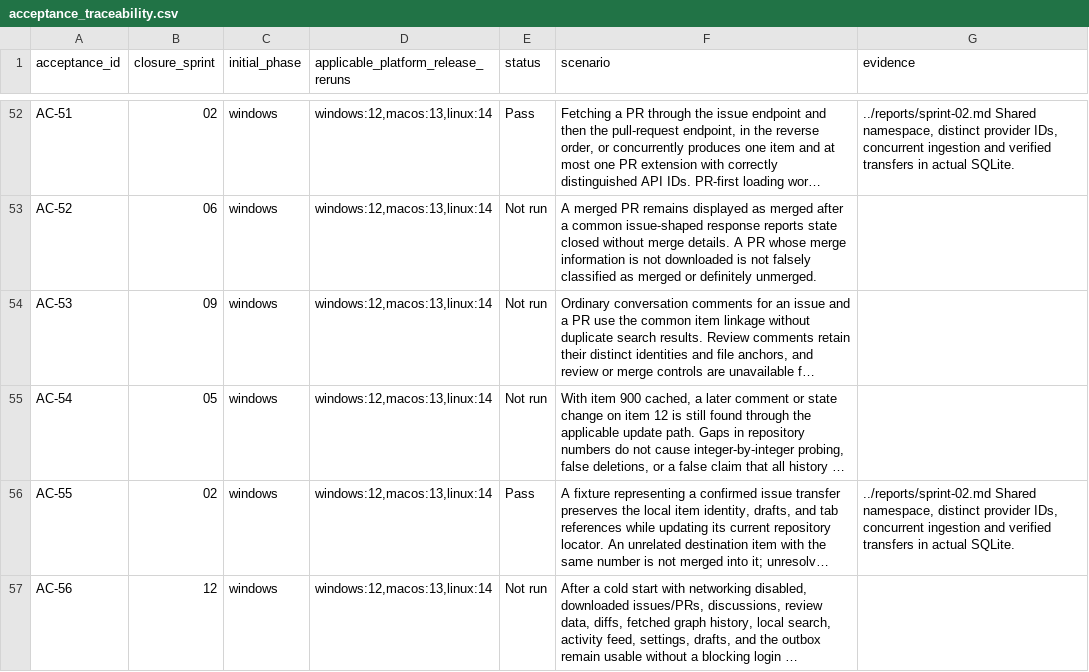
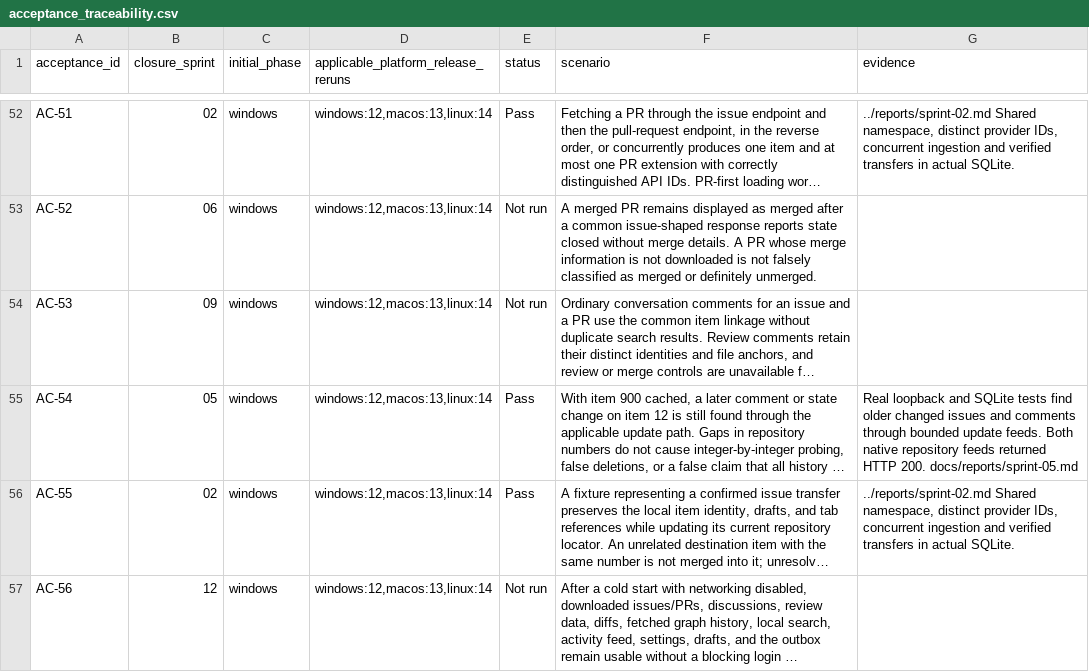
Before and after one commit to joshmarkovic/threadline, a CSV file: docs/spec/acceptance_traceability.csv, drawn as a sheet; only a part is shown, gaps mark what is left out; long unchanged cells end in …; the diff covers the shown part only; the diff names each change by its address in the sheet, - before the commit and + after, or states it on an @@ line.

```diff
--- a/docs/spec/acceptance_traceability.csv
+++ b/docs/spec/acceptance_traceability.csv
-E55 (status): Not run
+E55 (status): Pass
-G55 (evidence): (empty)
+G55 (evidence): Real loopback and SQLite tests find older changed issues and comments through bounded update feeds. Both native repository feeds returned HTTP 200. docs/reports/sprint-05.md
```
Also changed, not shown: 6 edited cells elsewhere in this file, docs/spec/acceptance_platform_traceability.csv, docs/spec/requirement_platform_traceability.csv, 5 other files.
